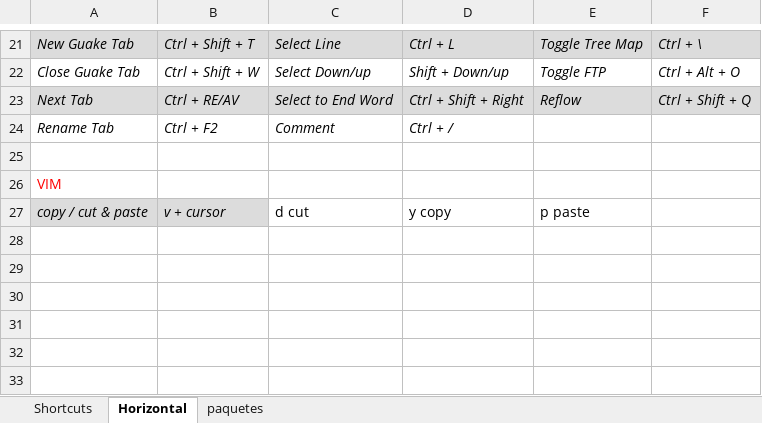
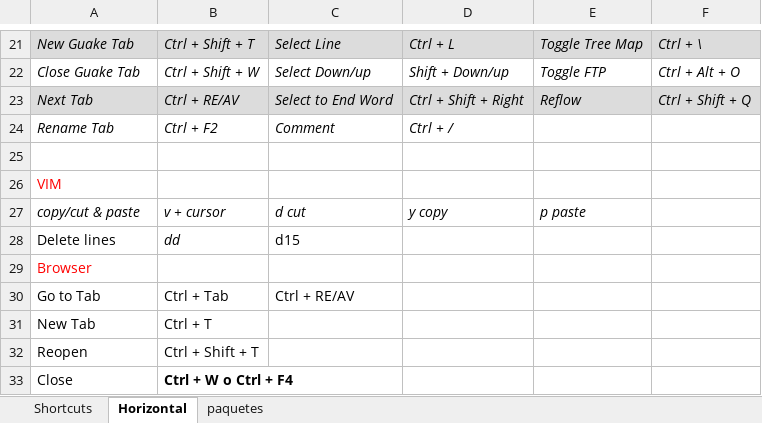
Before and after one commit to verajosemanuel/shortcuts, an Excel workbook: keyShort.xlsx, sheet Horizontal, drawn as a sheet; only a part is shown, gaps mark what is left out; values as stored, in another font and other column widths than the file's, no borders; the diff names each change by its address in the sheet, - before the commit and + after, or states it on an @@ line.

Commit message:
browser

```diff
--- a/keyShort.xlsx (sheet Horizontal)
+++ b/keyShort.xlsx (sheet Horizontal)
-A27: copy / cut & paste
+A27: copy/cut & paste
-A27:B27 fill: #DCDCDC
+A27:B27 fill: none
-C27:E27 italic: off
+C27:E27 italic: on
+row 28: Delete lines | dd | d15
+row 29: Browser
+row 30: Go to Tab | Ctrl + Tab | Ctrl + RE/AV
+row 31: New Tab | Ctrl + T
+row 32: Reopen | Ctrl + Shift + T
+row 33: Close | Ctrl + W o Ctrl + F4
```
Also changed, not shown: sheet Shortcuts.
